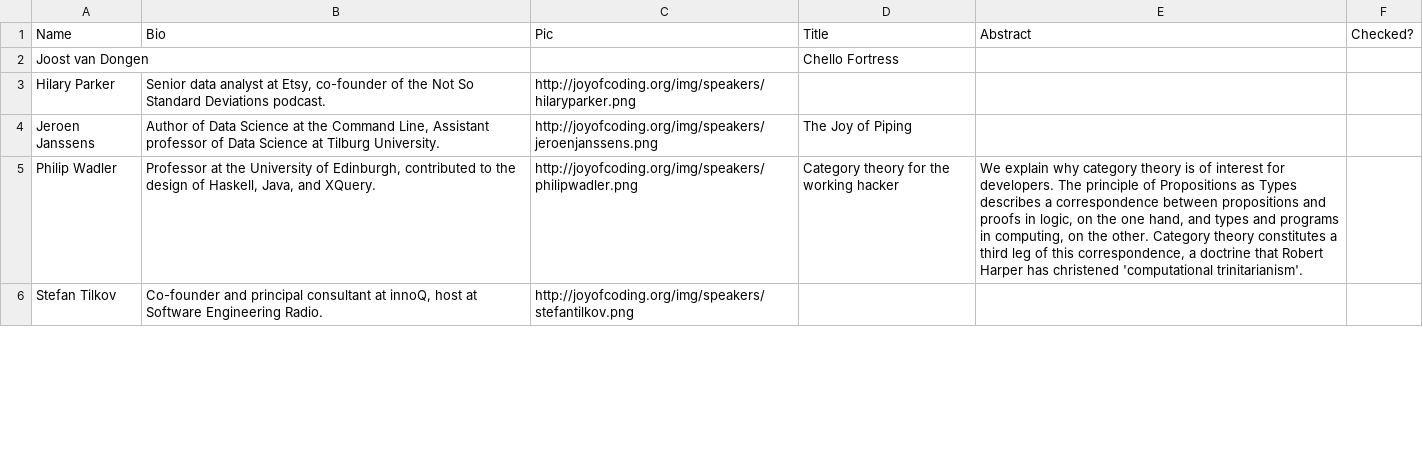
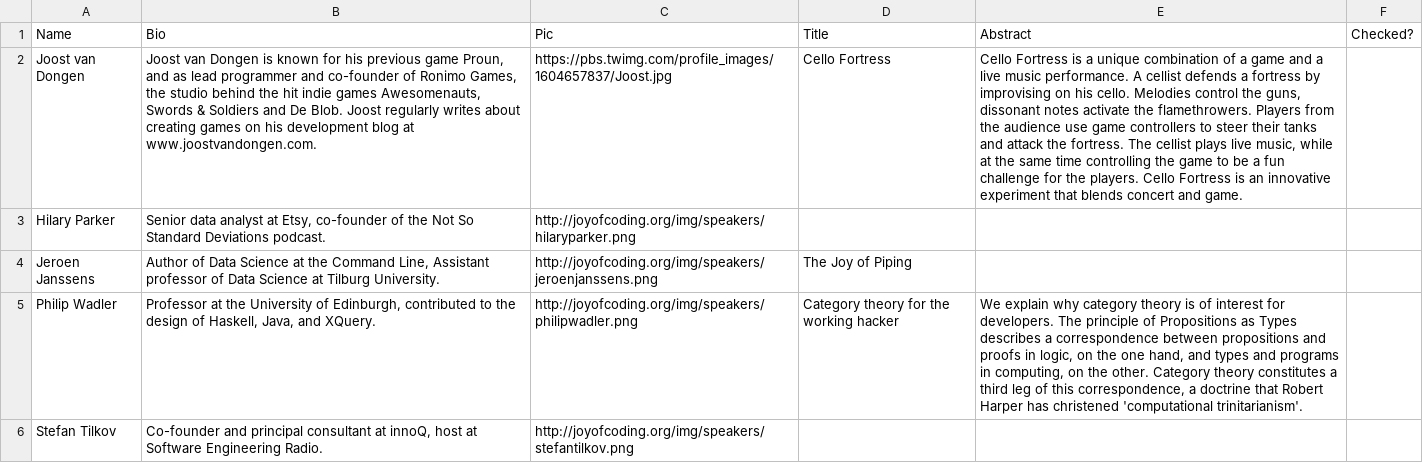
Before and after one commit to joyofcoding/joyofcoding.org, a CSV file: scripts/Speaker Info - Session Info.csv, drawn as a sheet; only a part is shown; the diff covers the shown part only; the diff names each change by its address in the sheet, - before the commit and + after, or states it on an @@ line.

Commit message:
Add speaker info

```diff
--- a/scripts/Speaker Info - Session Info.csv
+++ b/scripts/Speaker Info - Session Info.csv
-B2 (Bio): (empty)
+B2 (Bio): Joost van Dongen is known for his previous game Proun, and as lead programmer and co-founder of Ronimo Games, the studio behind the hit indie games Awesomenauts, Swords & Soldiers and De Blob. Joost regularly writes about creating games on his development blog at www.joostvandongen.com.
-C2 (Pic): (empty)
+C2 (Pic): https://pbs.twimg.com/profile_images/1604657837/Joost.jpg
-D2 (Title): Chello Fortress
+D2 (Title): Cello Fortress
-E2 (Abstract): (empty)
+E2 (Abstract): Cello Fortress is a unique combination of a game and a live music performance. A cellist defends a fortress by improvising on his cello. Melodies control the guns, dissonant notes activate the flamethrowers. Players from the audience use game controllers to steer their tanks and attack the fortress. The cellist plays live music, while at the same time controlling the game to be a fun challenge for the players. Cello Fortress is an innovative experiment that blends concert and game.
```
Also changed, not shown: 4 edited cells elsewhere in this file, 2 other files.
